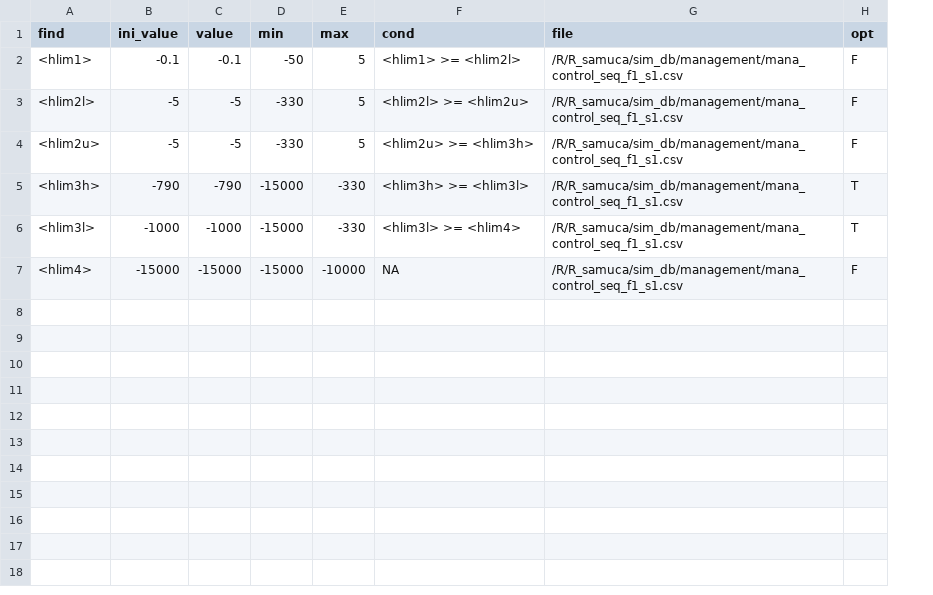
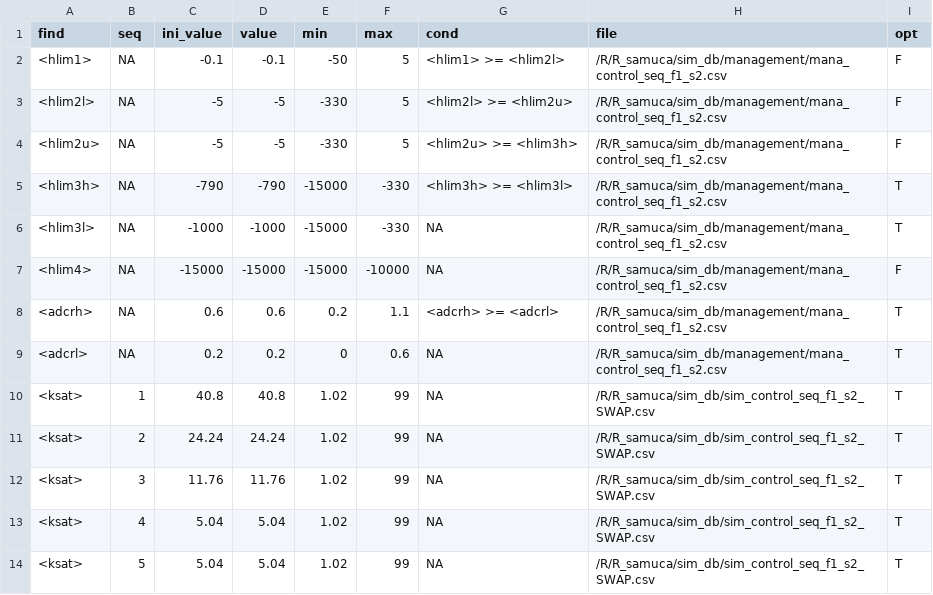
Before and after one commit to Murilodsv/sw_sc_phd, a CSV file: R/R_samuca/opt/par_df.csv, drawn as a sheet; addresses are those after the commit; the diff names each change by its address in the sheet, - before the commit and + after, or states it on an @@ line.

```diff
--- a/R/R_samuca/opt/par_df.csv
+++ b/R/R_samuca/opt/par_df.csv
+column B (seq), rows 2-7: all NA
-H2:H7 (file): /R/R_samuca/sim_db/management/mana_control_seq_f1_s1.csv
+H2:H7 (file): /R/R_samuca/sim_db/management/mana_control_seq_f1_s2.csv
-G6 (cond): <hlim3l> >= <hlim4>
+G6 (cond): NA
+row 8: <adcrh> | NA | 0.6 | 0.6 | 0.2 | 1.1 | <adcrh> >= <adcrl> | /R/R_samuca/sim_db/management/mana_control_seq_f1_s2.csv | T
+row 9: <adcrl> | NA | 0.2 | 0.2 | 0 | 0.6 | NA | /R/R_samuca/sim_db/management/mana_control_seq_f1_s2.csv | T
+row 10: <ksat> | 1 | 40.8 | 40.8 | 1.02 | 99 | NA | /R/R_samuca/sim_db/sim_control_seq_f1_s2_SWAP.csv | T
+row 11: <ksat> | 2 | 24.24 | 24.24 | 1.02 | 99 | NA | /R/R_samuca/sim_db/sim_control_seq_f1_s2_SWAP.csv | T
+row 12: <ksat> | 3 | 11.76 | 11.76 | 1.02 | 99 | NA | /R/R_samuca/sim_db/sim_control_seq_f1_s2_SWAP.csv | T
+row 13: <ksat> | 4 | 5.04 | 5.04 | 1.02 | 99 | NA | /R/R_samuca/sim_db/sim_control_seq_f1_s2_SWAP.csv | T
+row 14: <ksat> | 5 | 5.04 | 5.04 | 1.02 | 99 | NA | /R/R_samuca/sim_db/sim_control_seq_f1_s2_SWAP.csv | T
```
Also changed, not shown: 14 other files.
